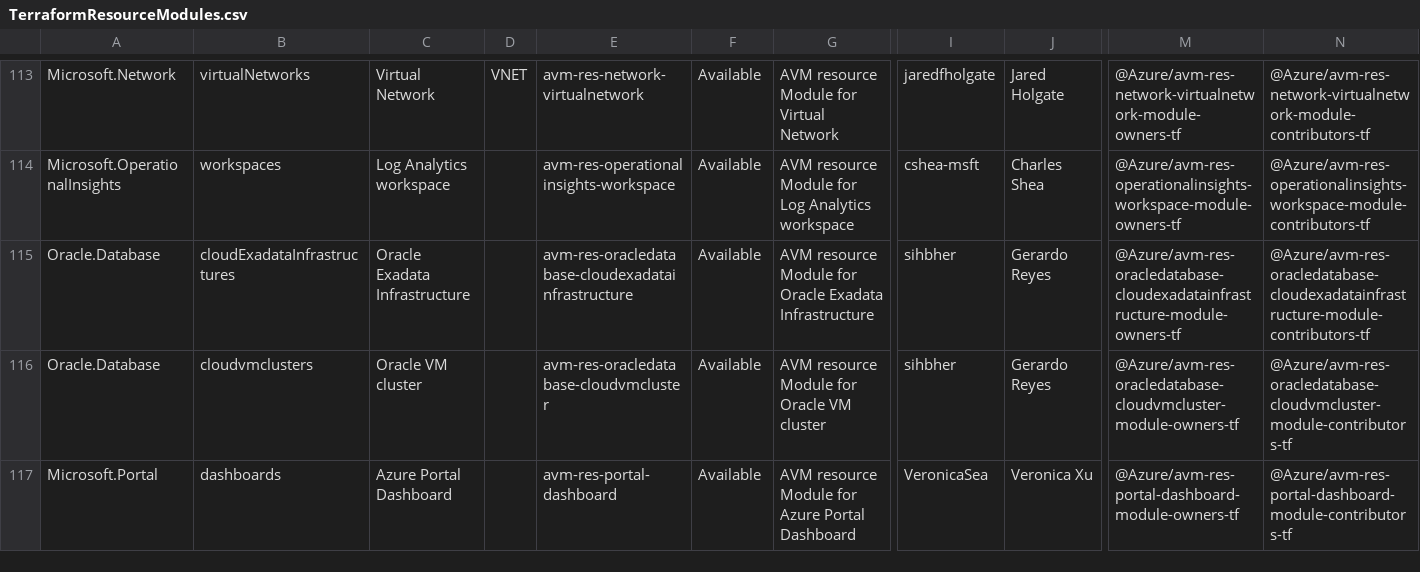
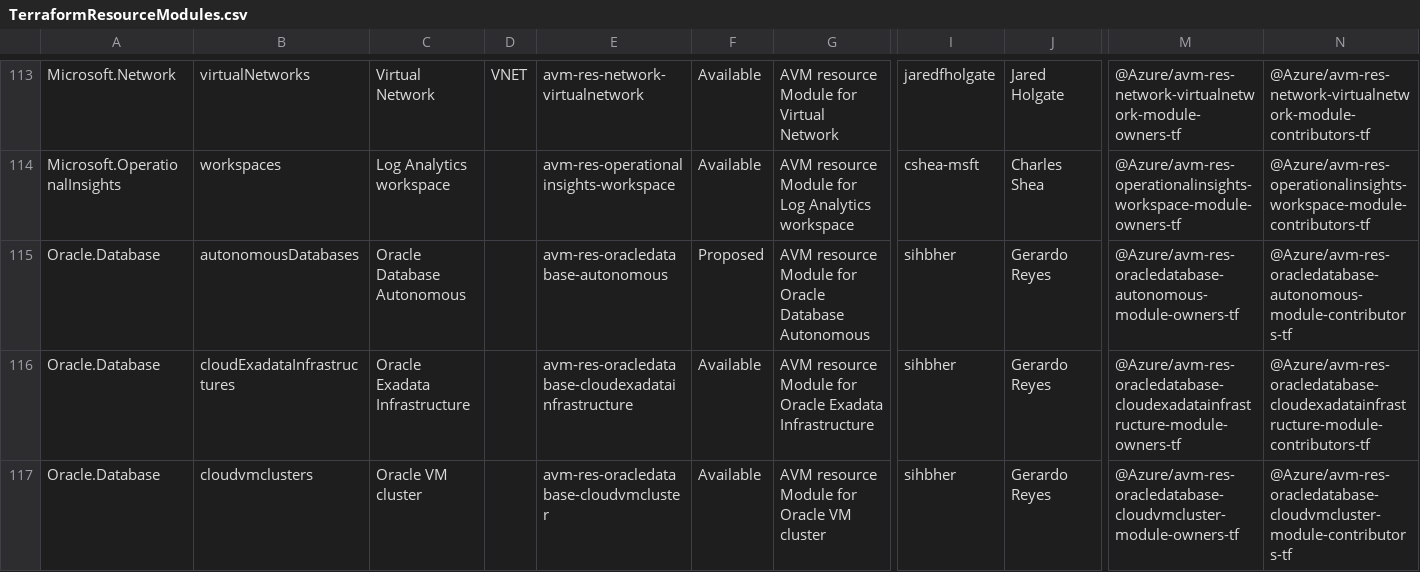
Before and after one commit to Azure/Azure-Verified-Modules, a CSV file: docs/static/module-indexes/TerraformResourceModules.csv, drawn as a sheet; only a part is shown, gaps mark what is left out; the shorter side is filled out with more unchanged rows; rows hold the shown columns only; the diff names each change by its address in the sheet, - before the commit and + after, or states it on an @@ line.

```diff
--- a/docs/static/module-indexes/TerraformResourceModules.csv
+++ b/docs/static/module-indexes/TerraformResourceModules.csv
+row 115: Oracle.Database | autonomousDatabases | Oracle Database Autonomous |  | avm-res-oracledatabase-autonomous | Proposed | AVM resource Module for Oracle Database Autonomous | sihbher | Gerardo Reyes | @Azure/avm-res-oracledatabase-autonomous-module-owners-tf | @Azure/avm-res-oracledatabase-autonomous-module-contributors-tf
```
Also changed, not shown: docs/static/module-indexes/TerraformUtilityModules.csv.
